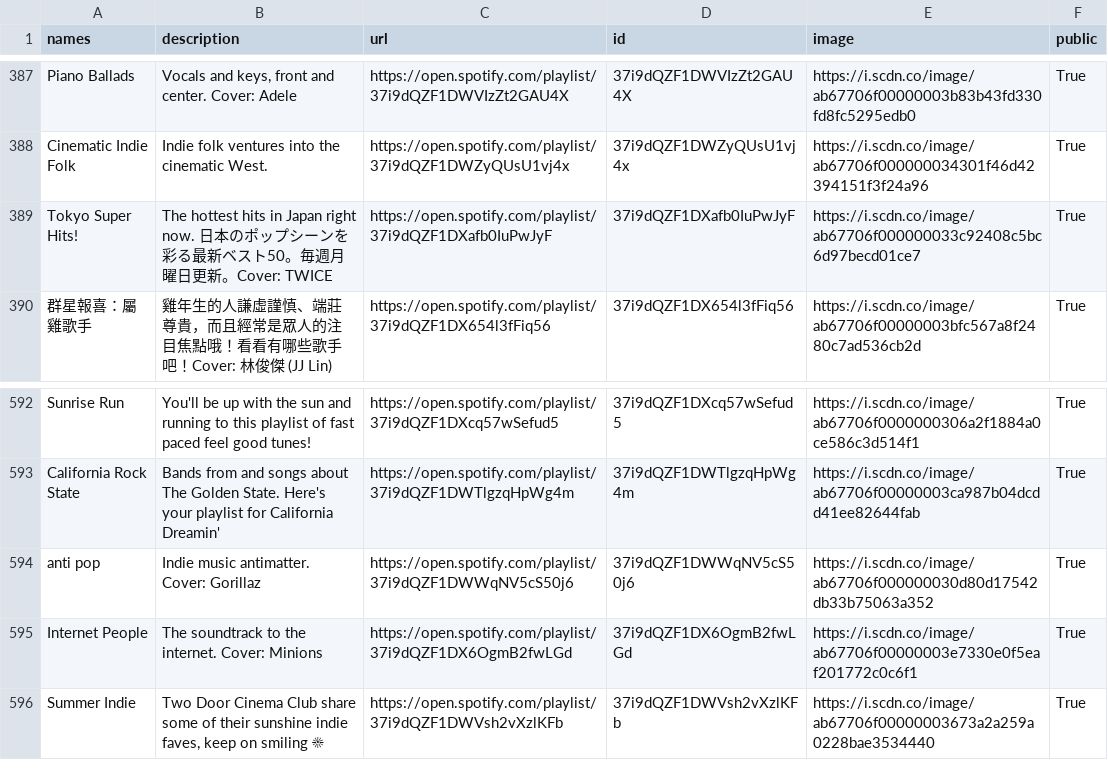
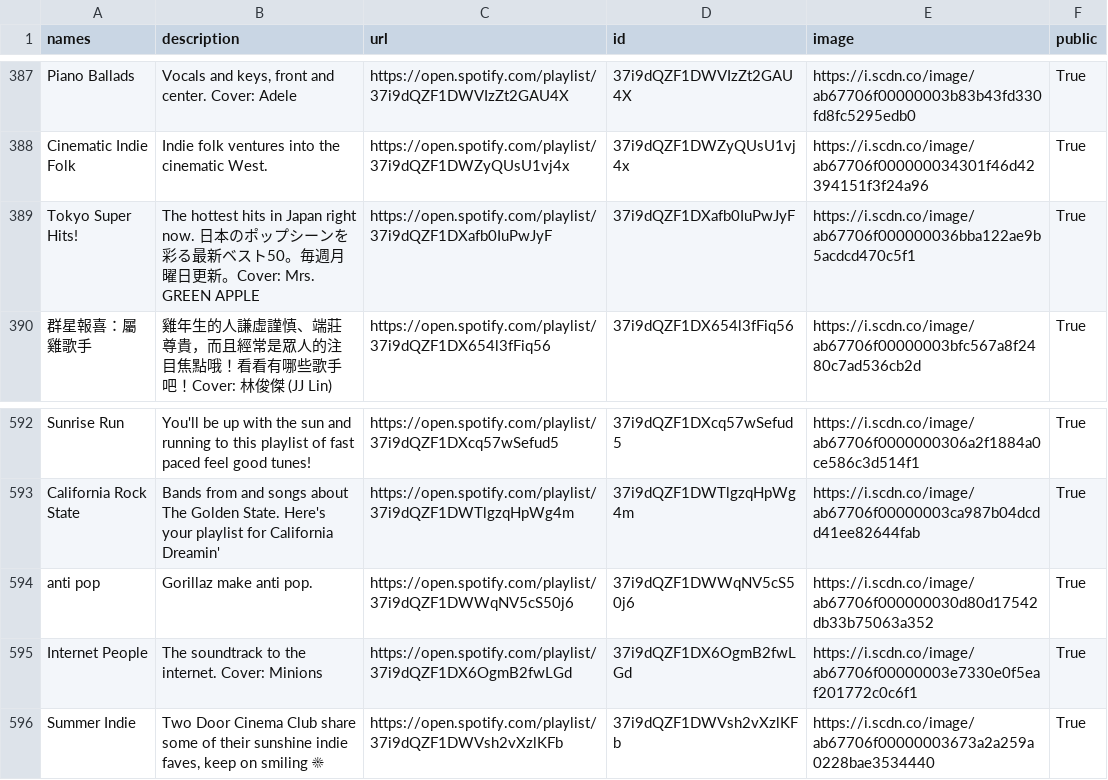
Before and after one commit to GrAMATO/Spotify_final, a CSV file: Testfolder/data_playlists.csv, drawn as a sheet; only a part is shown, gaps mark what is left out.

Commit message:
update

```diff
--- a/Testfolder/data_playlists.csv
+++ b/Testfolder/data_playlists.csv
@@ -395,3 +395,3 @@ Piano Ballads,"Vocals and keys, front and center. Cover: Adele",https://open.spo
 Cinematic Indie Folk,Indie folk ventures into the cinematic West.,https://open.spotify.com/playlist/37i9dQZF1DWZyQUsU1vj4x,37i9dQZF1DWZyQUsU1vj4x,https://i.scdn.co/image/ab67706f000000034301f46d42394151f3f24a96,True
-Tokyo Super Hits!,The hottest hits in Japan right now. 日本のポップシーンを彩る最新ベスト50。毎週月曜日更新。Cover: TWICE,https://open.spotify.com/playlist/37i9dQZF1DXafb0IuPwJyF,37i9dQZF1DXafb0IuPwJyF,https://i.scdn.co/image/ab67706f000000033c92408c5bc6d97becd01ce7,True
+Tokyo Super Hits!,The hottest hits in Japan right now. 日本のポップシーンを彩る最新ベスト50。毎週月曜日更新。Cover: Mrs. GREEN APPLE,https://open.spotify.com/playlist/37i9dQZF1DXafb0IuPwJyF,37i9dQZF1DXafb0IuPwJyF,https://i.scdn.co/image/ab67706f000000036bba122ae9b5acdcd470c5f1,True
 群星報喜：屬雞歌手,雞年生的人謙虛謹慎、端莊尊貴，而且經常是眾人的注目焦點哦！看看有哪些歌手吧！Cover: 林俊傑 (JJ Lin),https://open.spotify.com/playlist/37i9dQZF1DX654l3fFiq56,37i9dQZF1DX654l3fFiq56,https://i.scdn.co/image/ab67706f00000003bfc567a8f2480c7ad536cb2d,True
@@ -602,3 +602,3 @@ Sunrise Run,You'll be up with the sun and running to this playlist of fast paced
 California Rock State,Bands from and songs about The Golden State. Here's your playlist for California Dreamin',https://open.spotify.com/playlist/37i9dQZF1DWTlgzqHpWg4m,37i9dQZF1DWTlgzqHpWg4m,https://i.scdn.co/image/ab67706f00000003ca987b04dcdd41ee82644fab,True
-anti pop,Indie music antimatter. Cover: Gorillaz,https://open.spotify.com/playlist/37i9dQZF1DWWqNV5cS50j6,37i9dQZF1DWWqNV5cS50j6,https://i.scdn.co/image/ab67706f000000030d80d17542db33b75063a352,True
+anti pop,Gorillaz make anti pop.,https://open.spotify.com/playlist/37i9dQZF1DWWqNV5cS50j6,37i9dQZF1DWWqNV5cS50j6,https://i.scdn.co/image/ab67706f000000030d80d17542db33b75063a352,True
 Internet People,The soundtrack to the internet. Cover: Minions,https://open.spotify.com/playlist/37i9dQZF1DX6OgmB2fwLGd,37i9dQZF1DX6OgmB2fwLGd,https://i.scdn.co/image/ab67706f00000003e7330e0f5eaf201772c0c6f1,True
```
